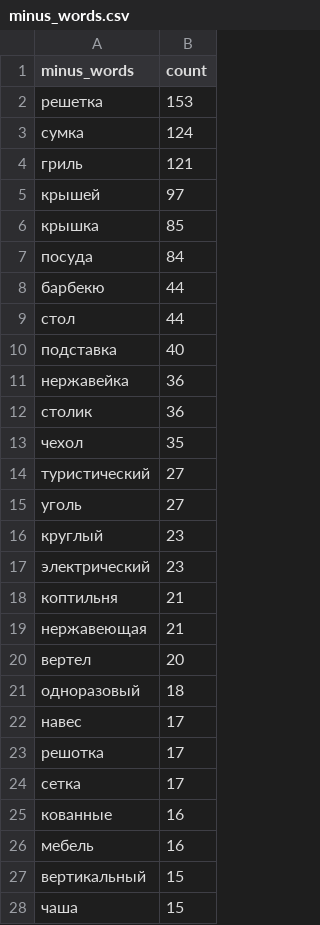
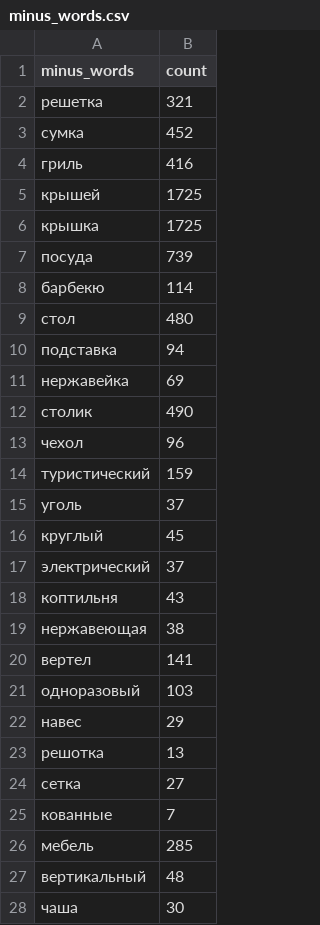
Before and after one commit to Eugene-Fed/ozon-ad_minus-counter, a CSV file: minus_words.csv, drawn as a sheet; only a part is shown; the diff covers the shown part only.

```diff
--- a/minus_words.csv
+++ b/minus_words.csv
@@ -1,28 +1,28 @@
 minus_words,count
-решетка,153
-сумка,124
-гриль,121
-крышей,97
-крышка,85
-посуда,84
-барбекю,44
-стол,44
-подставка,40
-нержавейка,36
-столик,36
-чехол,35
-туристический,27
-уголь,27
-круглый,23
-электрический,23
-коптильня,21
-нержавеющая,21
-вертел,20
-одноразовый,18
-навес,17
-решотка,17
-сетка,17
-кованные,16
-мебель,16
-вертикальный,15
-чаша,15
+решетка,321
+сумка,452
+гриль,416
+крышей,1725
+крышка,1725
+посуда,739
+барбекю,114
+стол,480
+подставка,94
+нержавейка,69
+столик,490
+чехол,96
+туристический,159
+уголь,37
+круглый,45
+электрический,37
+коптильня,43
+нержавеющая,38
+вертел,141
+одноразовый,103
+навес,29
+решотка,13
+сетка,27
+кованные,7
+мебель,285
+вертикальный,48
+чаша,30
```
Also changed, not shown: 113 edited cells elsewhere in this file, 2 other files.
